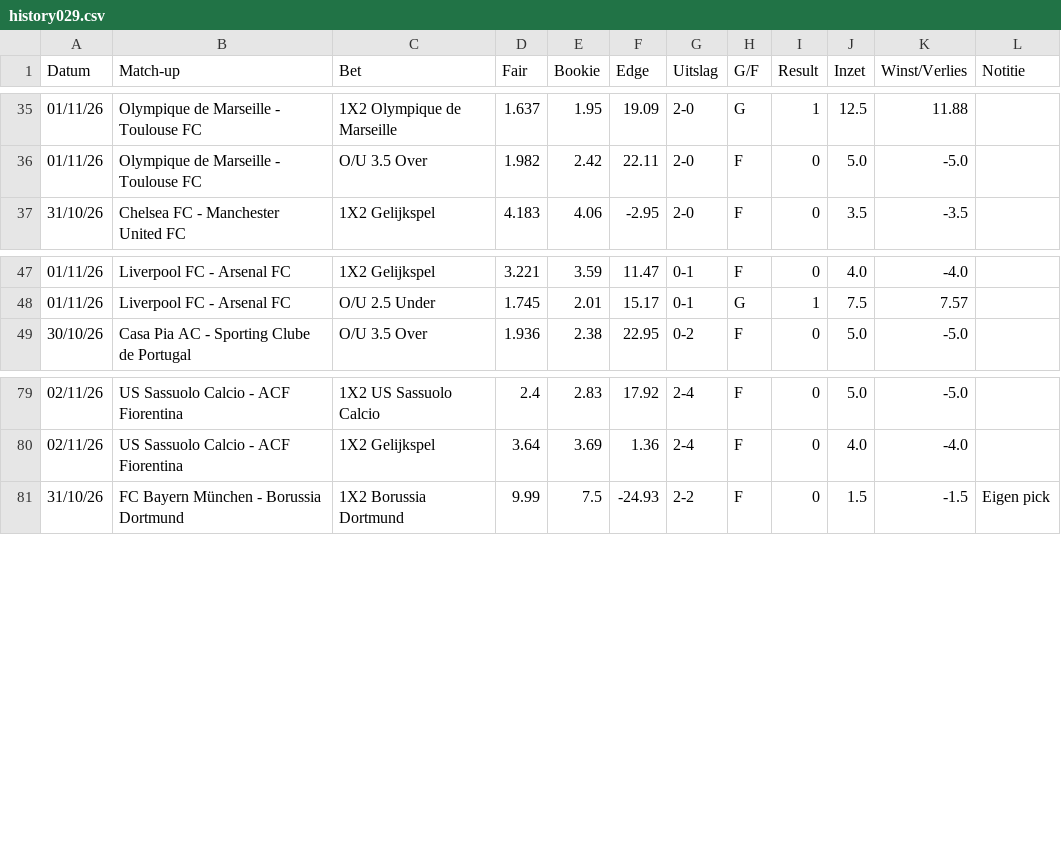
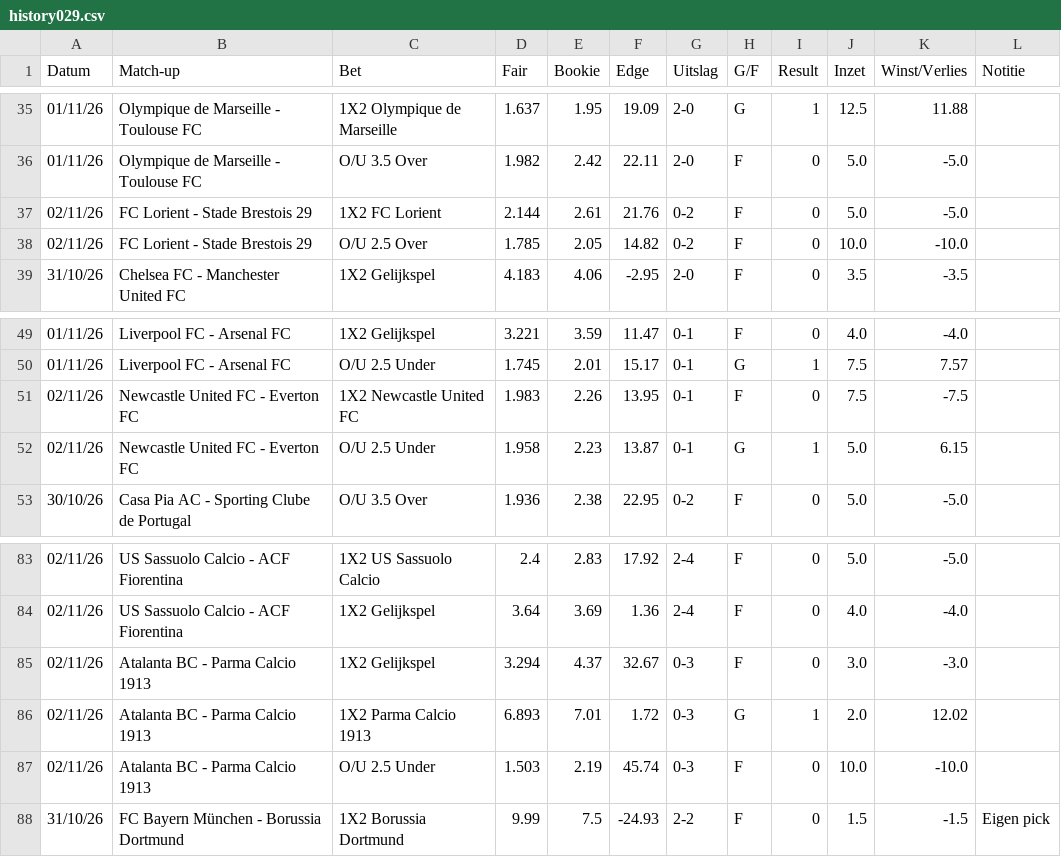
Before and after one commit to Player87887/Johnsballiebets, a CSV file: picks/history029.csv, drawn as a sheet; only a part is shown, gaps mark what is left out; the diff names each change by its address in the sheet, - before the commit and + after, or states it on an @@ line.

Commit message:
Picks: history029.csv bijgewerkt

```diff
--- a/picks/history029.csv
+++ b/picks/history029.csv
+row 37: 02/11/26 | FC Lorient - Stade Brestois 29 | 1X2 FC Lorient | 2.144 | 2.61 | 21.76 | 0-2 | F | 0 | 5.0 | -5.0
+row 38: 02/11/26 | FC Lorient - Stade Brestois 29 | O/U 2.5 Over | 1.785 | 2.05 | 14.82 | 0-2 | F | 0 | 10.0 | -10.0
+row 51: 02/11/26 | Newcastle United FC - Everton FC | 1X2 Newcastle United FC | 1.983 | 2.26 | 13.95 | 0-1 | F | 0 | 7.5 | -7.5
+row 52: 02/11/26 | Newcastle United FC - Everton FC | O/U 2.5 Under | 1.958 | 2.23 | 13.87 | 0-1 | G | 1 | 5.0 | 6.15
+row 85: 02/11/26 | Atalanta BC - Parma Calcio 1913 | 1X2 Gelijkspel | 3.294 | 4.37 | 32.67 | 0-3 | F | 0 | 3.0 | -3.0
+row 86: 02/11/26 | Atalanta BC - Parma Calcio 1913 | 1X2 Parma Calcio 1913 | 6.893 | 7.01 | 1.72 | 0-3 | G | 1 | 2.0 | 12.02
+row 87: 02/11/26 | Atalanta BC - Parma Calcio 1913 | O/U 2.5 Under | 1.503 | 2.19 | 45.74 | 0-3 | F | 0 | 10.0 | -10.0
```
